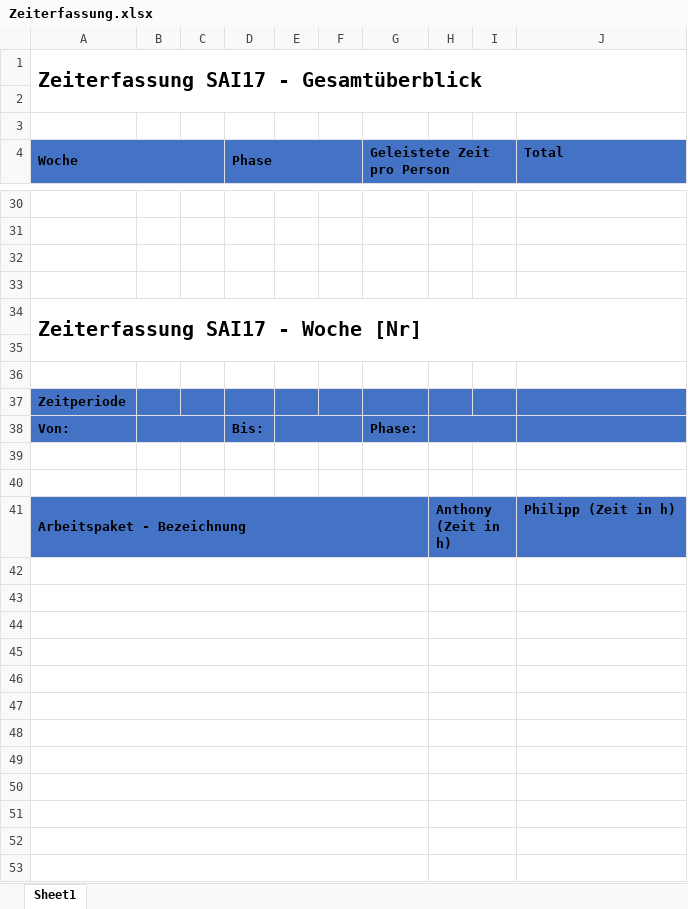
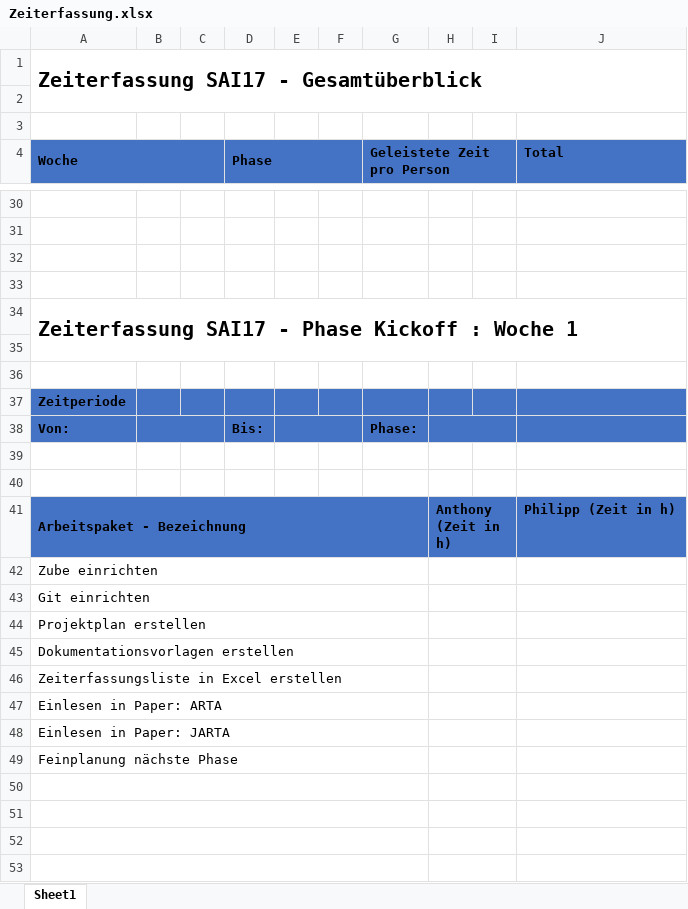
Before and after one commit to lulzzz/Semesterarbeit-HS-2017-2018, an Excel workbook: 01_Projektmanagement/Zeiterfassung.xlsx, sheet Sheet1, drawn as a sheet; only a part is shown, gaps mark what is left out; values as stored, in another font and other column widths than the file's, no borders; the diff names each change by its address in the sheet, - before the commit and + after, or states it on an @@ line.

```diff
--- a/01_Projektmanagement/Zeiterfassung.xlsx (sheet Sheet1)
+++ b/01_Projektmanagement/Zeiterfassung.xlsx (sheet Sheet1)
-A34 (Woche): Zeiterfassung SAI17 - Woche [Nr]
+A34 (Woche): Zeiterfassung SAI17 - Phase Kickoff : Woche 1
-A42 (Woche): (empty)
+A42 (Woche): Zube einrichten
-A43 (Woche): (empty)
+A43 (Woche): Git einrichten
-A44 (Woche): (empty)
+A44 (Woche): Projektplan erstellen
-A45 (Woche): (empty)
+A45 (Woche): Dokumentationsvorlagen erstellen
-A46 (Woche): (empty)
+A46 (Woche): Zeiterfassungsliste in Excel erstellen
-A47 (Woche): (empty)
+A47 (Woche): Einlesen in Paper: ARTA
-A48 (Woche): (empty)
+A48 (Woche): Einlesen in Paper: JARTA
-A49 (Woche): (empty)
+A49 (Woche): Feinplanung nächste Phase
```
Also changed, not shown: 2 other files.
